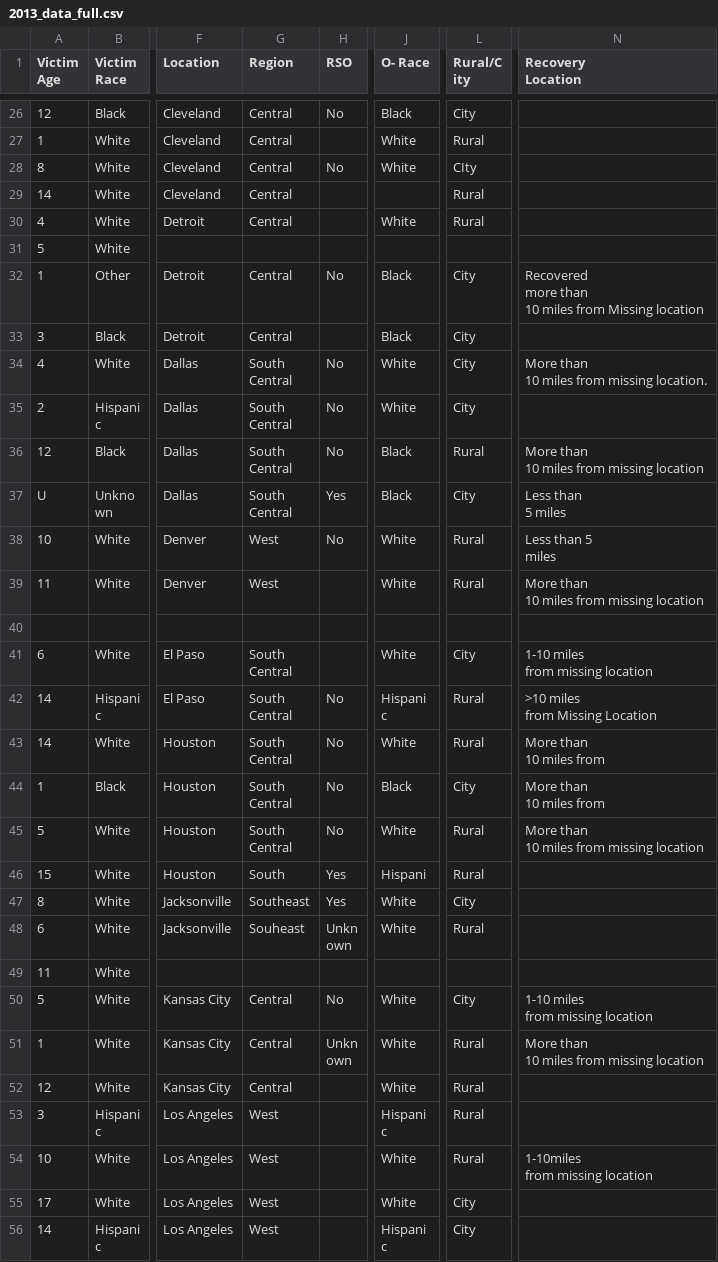
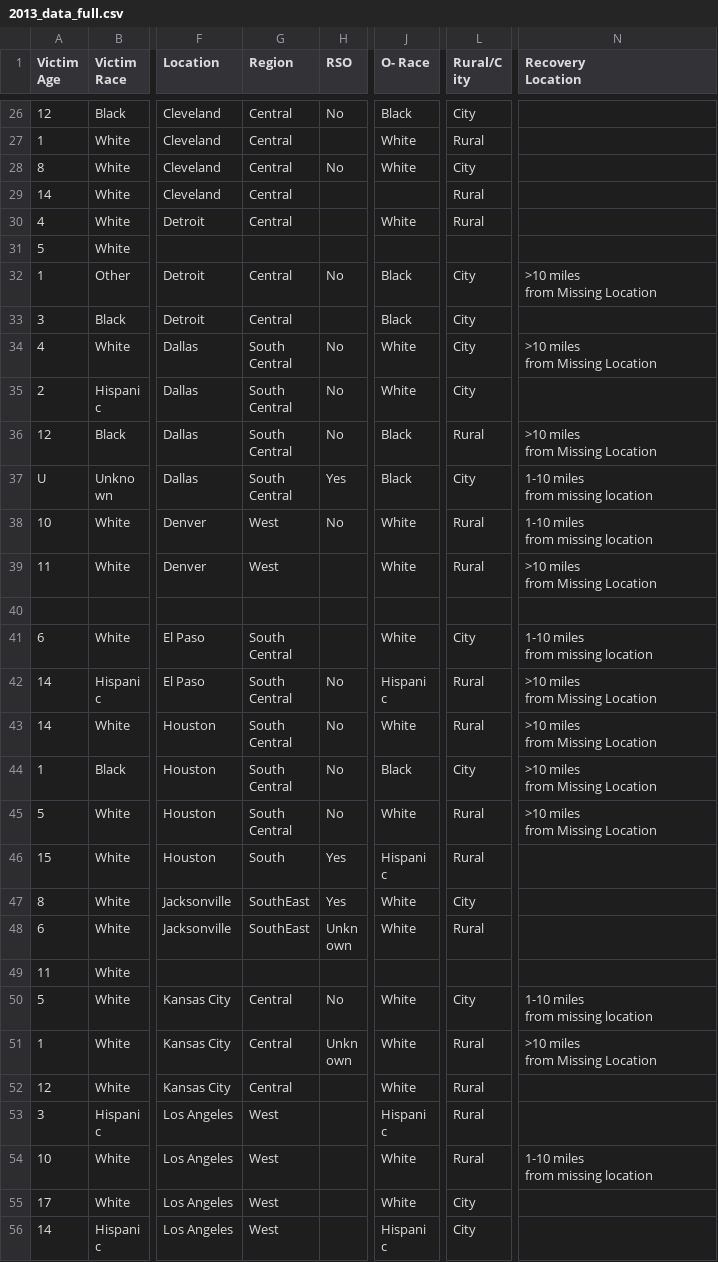
Before and after one commit to mseewaters/abduction, a CSV file: 2013_data_full.csv, drawn as a sheet; only a part is shown, gaps mark what is left out; ↵ is a line break in a cell; the diff covers the shown part only; the diff names each change by its address in the sheet, - before the commit and + after, or states it on an @@ line.

```diff
--- a/2013_data_full.csv
+++ b/2013_data_full.csv
-L28 (Rural/C ity): CIty
+L28 (Rural/C ity): City
-N32 (Recovery Location): Recovered ↵ more than ↵ 10 miles from Missing location
+N32 (Recovery Location): >10 miles ↵ from Missing Location
-N34 (Recovery Location): More than ↵ 10 miles from missing location.
+N34 (Recovery Location): >10 miles ↵ from Missing Location
-N36 (Recovery Location): More than ↵ 10 miles from missing location
+N36 (Recovery Location): >10 miles ↵ from Missing Location
-N37 (Recovery Location): Less than ↵ 5 miles
+N37 (Recovery Location): 1-10 miles ↵ from missing location
-N38 (Recovery Location): Less than 5 ↵ miles
+N38 (Recovery Location): 1-10 miles ↵ from missing location
-N39 (Recovery Location): More than ↵ 10 miles from missing location
+N39 (Recovery Location): >10 miles ↵ from Missing Location
-N43:N44 (Recovery Location): More than ↵ 10 miles from
+N43:N44 (Recovery Location): >10 miles ↵ from Missing Location
-N45 (Recovery Location): More than ↵ 10 miles from missing location
+N45 (Recovery Location): >10 miles ↵ from Missing Location
-J46 (O- Race): Hispani
+J46 (O- Race): Hispani ↵ c
-G47 (Region): Southeast
+G47 (Region): SouthEast
-G48 (Region): Souheast
+G48 (Region): SouthEast
-N51 (Recovery Location): More than ↵ 10 miles from missing location
+N51 (Recovery Location): >10 miles ↵ from Missing Location
-N54 (Recovery Location): 1-10miles ↵ from missing location
+N54 (Recovery Location): 1-10 miles ↵ from missing location
```
Also changed, not shown: 39 edited cells elsewhere in this file, 5 other files.
